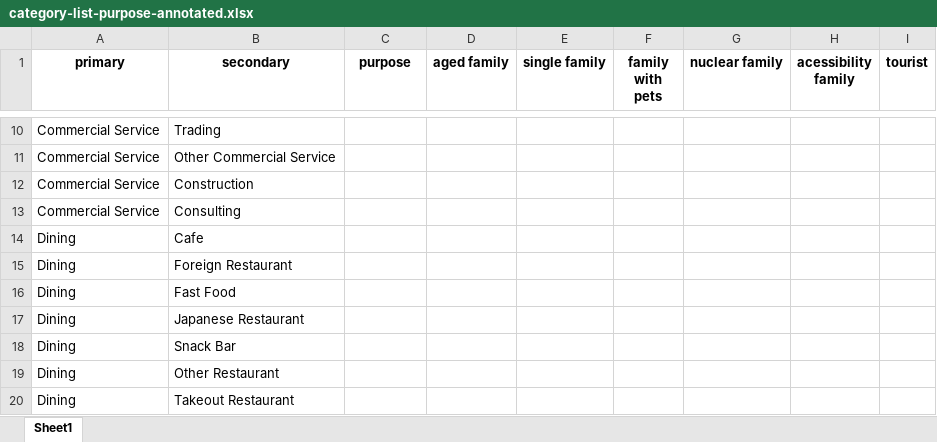
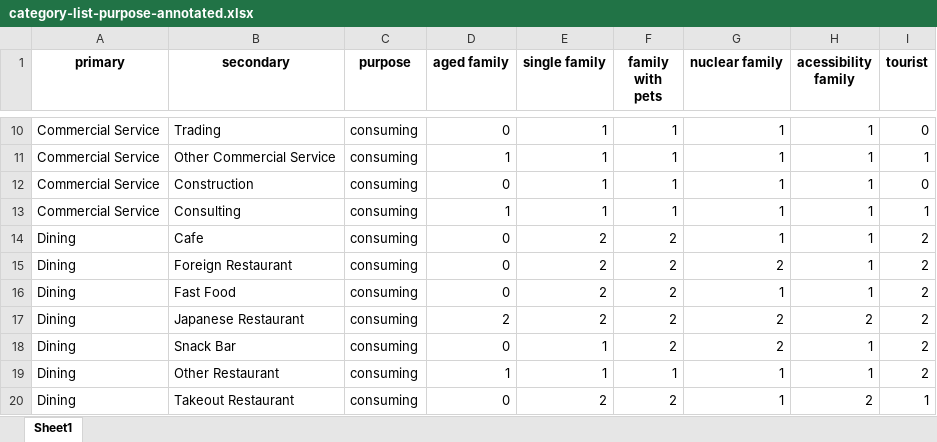
Before and after one commit to wuyi0614/google-poi-japan, an Excel workbook: poi/category-list-purpose-annotated.xlsx, sheet Sheet1, drawn as a sheet; only a part is shown, gaps mark what is left out; values as stored, in another font and other column widths than the file's, no borders; conditional formats not drawn; the diff covers the shown part only; the diff names each change by its address in the sheet, - before the commit and + after, or states it on an @@ line.

```diff
--- a/poi/category-list-purpose-annotated.xlsx (sheet Sheet1)
+++ b/poi/category-list-purpose-annotated.xlsx (sheet Sheet1)
-C10:C20 (purpose): (empty)
+C10:C20 (purpose): consuming
-D10 (aged family): (empty)
+D10 (aged family): 0
-E10:E13 (single family): (empty)
+E10:E13 (single family): 1
-F10:F13 (family with pets): (empty)
+F10:F13 (family with pets): 1
-G10:G14 (nuclear family): (empty)
+G10:G14 (nuclear family): 1
-H10:H16 (acessibility family): (empty)
+H10:H16 (acessibility family): 1
-I10 (tourist): (empty)
+I10 (tourist): 0
-D11 (aged family): (empty)
+D11 (aged family): 1
-I11 (tourist): (empty)
+I11 (tourist): 1
-D12 (aged family): (empty)
+D12 (aged family): 0
-I12 (tourist): (empty)
+I12 (tourist): 0
-D13 (aged family): (empty)
+D13 (aged family): 1
-I13 (tourist): (empty)
+I13 (tourist): 1
-D14:D16 (aged family): (empty)
+D14:D16 (aged family): 0
-E14:E17 (single family): (empty)
+E14:E17 (single family): 2
-F14:F18 (family with pets): (empty)
+F14:F18 (family with pets): 2
-I14:I19 (tourist): (empty)
+I14:I19 (tourist): 2
-G15 (nuclear family): (empty)
+G15 (nuclear family): 2
-G16 (nuclear family): (empty)
+G16 (nuclear family): 1
-D17 (aged family): (empty)
+D17 (aged family): 2
-G17:G18 (nuclear family): (empty)
+G17:G18 (nuclear family): 2
-H17 (acessibility family): (empty)
+H17 (acessibility family): 2
-D18 (aged family): (empty)
+D18 (aged family): 0
-E18:E19 (single family): (empty)
+E18:E19 (single family): 1
-H18:H19 (acessibility family): (empty)
+H18:H19 (acessibility family): 1
-D19 (aged family): (empty)
+D19 (aged family): 1
-F19 (family with pets): (empty)
+F19 (family with pets): 1
-G19:G20 (nuclear family): (empty)
+G19:G20 (nuclear family): 1
-D20 (aged family): (empty)
+D20 (aged family): 0
-E20 (single family): (empty)
+E20 (single family): 2
-F20 (family with pets): (empty)
+F20 (family with pets): 2
-H20 (acessibility family): (empty)
+H20 (acessibility family): 2
-I20 (tourist): (empty)
+I20 (tourist): 1
```
Also changed, not shown: 547 edited cells elsewhere in this sheet, 4 other files.
